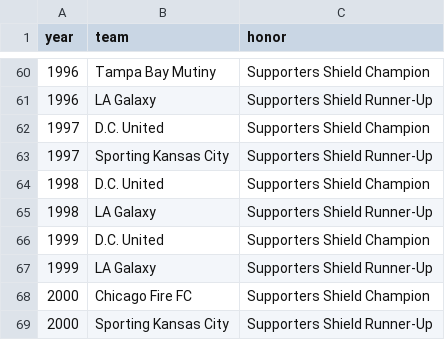
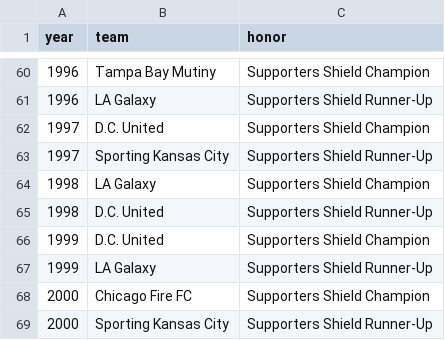
Before and after one commit to fakeronjan/cobi, a CSV file: cobi_trophies.csv, drawn as a sheet; only a part is shown, gaps mark what is left out.

```diff
--- a/cobi_trophies.csv
+++ b/cobi_trophies.csv
@@ -63,4 +63,4 @@ year,team,honor
 1997,Sporting Kansas City,Supporters Shield Runner-Up
-1998,D.C. United,Supporters Shield Champion
-1998,LA Galaxy,Supporters Shield Runner-Up
+1998,LA Galaxy,Supporters Shield Champion
+1998,D.C. United,Supporters Shield Runner-Up
 1999,D.C. United,Supporters Shield Champion
```
Also changed, not shown: 10 other files.
